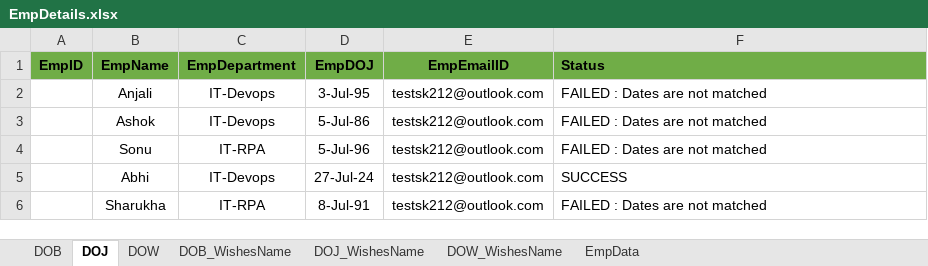
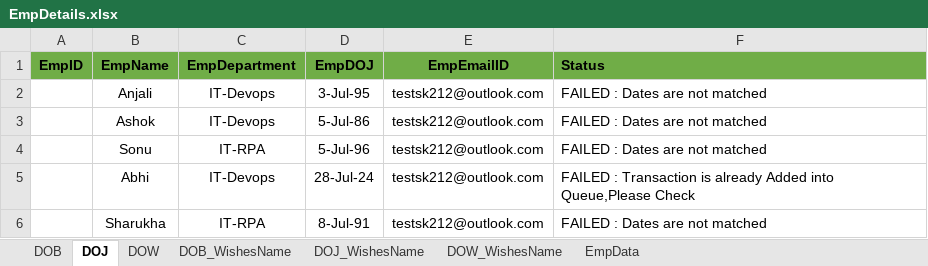
Before and after one commit to TestGit221994/RPA-HRGreetingCards-Dispatcher, an Excel workbook: HR-GreetingsCardsData/EmpDetails/EmpDetails.xlsx, sheet DOJ, drawn as a sheet; values as stored, in another font and other column widths than the file's, no borders; the diff names each change by its address in the sheet, - before the commit and + after, or states it on an @@ line.

```diff
--- a/HR-GreetingsCardsData/EmpDetails/EmpDetails.xlsx (sheet DOJ)
+++ b/HR-GreetingsCardsData/EmpDetails/EmpDetails.xlsx (sheet DOJ)
-D5 (EmpDOJ): 27-Jul-24
+D5 (EmpDOJ): 28-Jul-24
-F5 (Status): SUCCESS
+F5 (Status): FAILED : Transaction is already Added into Queue,Please Check
```
Also changed, not shown: sheet EmpData, sheet DOW, sheet DOB, Data/Config.xlsx, 36 other files.
